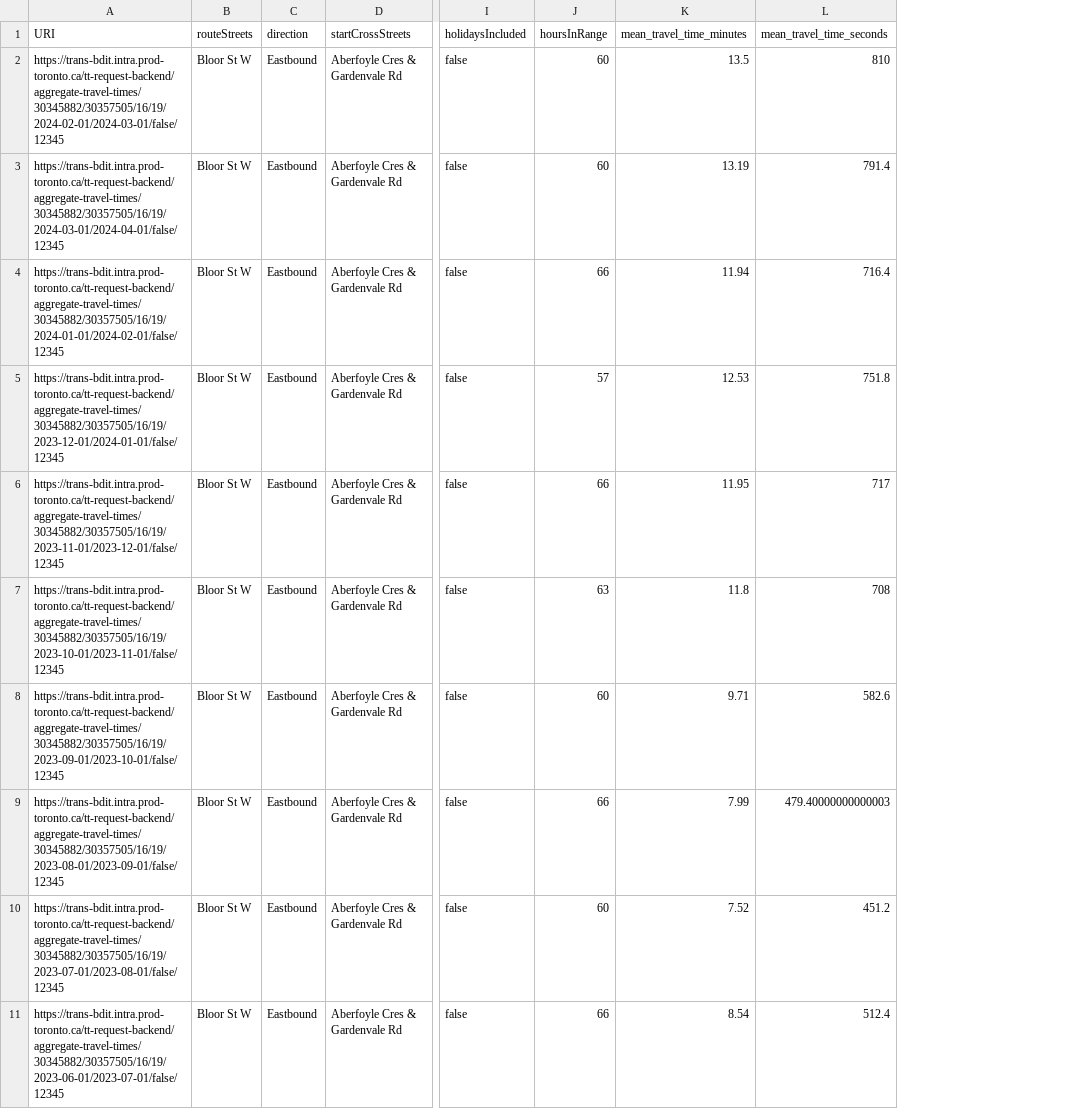
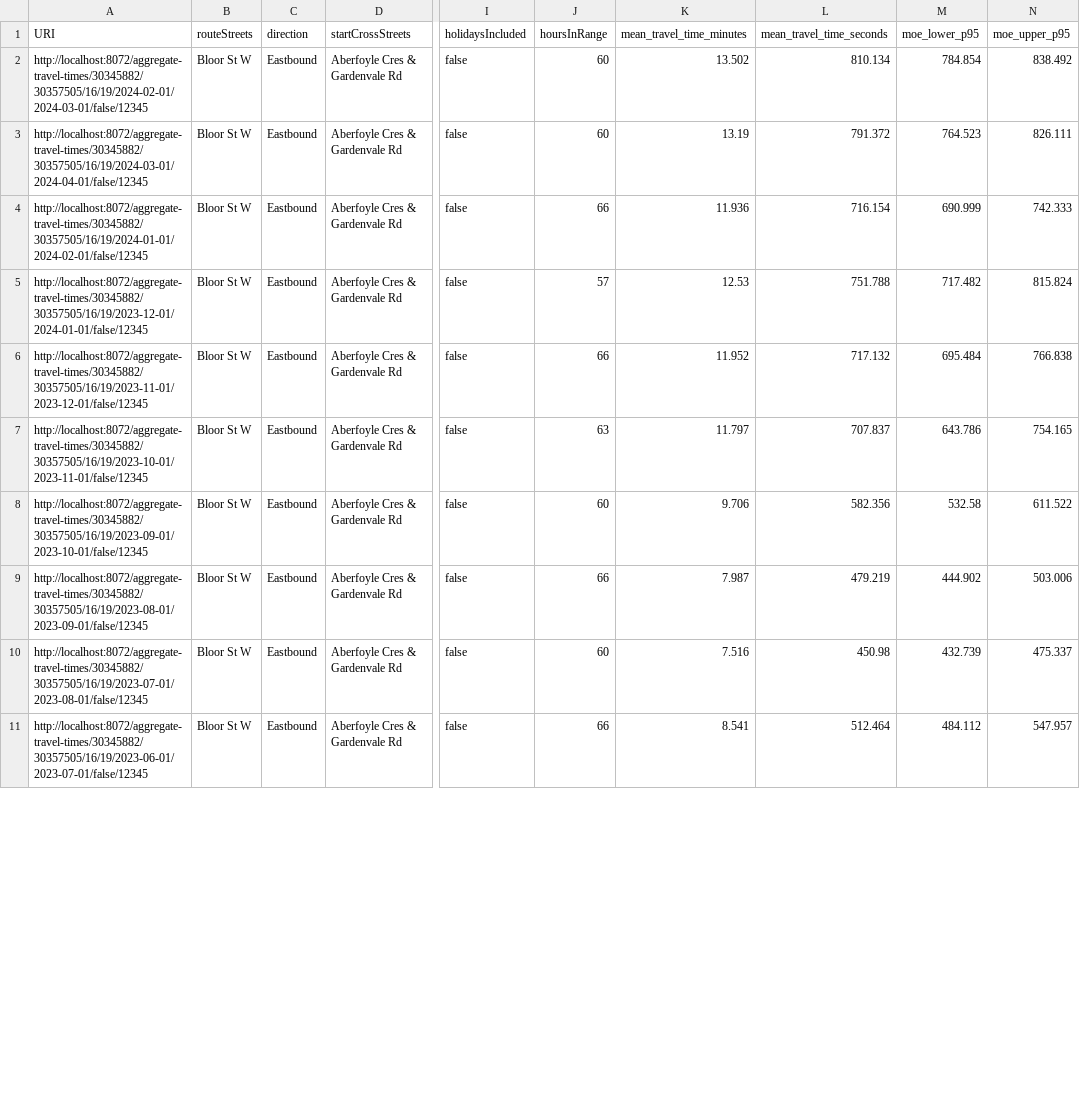
Before and after one commit to CityofToronto/bdit_tt_request_app, a CSV file: analysis/sample-data/results-monthly.csv, drawn as a sheet; only a part is shown, gaps mark what is left out; the diff covers the shown part only; the diff names each change by its address in the sheet, - before the commit and + after, or states it on an @@ line.

```diff
--- a/analysis/sample-data/results-monthly.csv
+++ b/analysis/sample-data/results-monthly.csv
+column M (moe_lower_p95), rows 2-11: 784.854 | 764.523 | 690.999 | 717.482 | 695.484 | 643.786 | 532.58 | 444.902 | 432.739 | 484.112
+column N (moe_upper_p95), rows 2-11: 838.492 | 826.111 | 742.333 | 815.824 | 766.838 | 754.165 | 611.522 | 503.006 | 475.337 | 547.957
-A2 (URI): https://trans-bdit.intra.prod-toronto.ca/tt-request-backend/aggregate-travel-times/30345882/30357505/16/19/2024-02-01/2024-03-01/false/12345
+A2 (URI): http://localhost:8072/aggregate-travel-times/30345882/30357505/16/19/2024-02-01/2024-03-01/false/12345
-K2 (mean_travel_time_minutes): 13.5
+K2 (mean_travel_time_minutes): 13.502
-L2 (mean_travel_time_seconds): 810
+L2 (mean_travel_time_seconds): 810.134
-A3 (URI): https://trans-bdit.intra.prod-toronto.ca/tt-request-backend/aggregate-travel-times/30345882/30357505/16/19/2024-03-01/2024-04-01/false/12345
+A3 (URI): http://localhost:8072/aggregate-travel-times/30345882/30357505/16/19/2024-03-01/2024-04-01/false/12345
-L3 (mean_travel_time_seconds): 791.4
+L3 (mean_travel_time_seconds): 791.372
-A4 (URI): https://trans-bdit.intra.prod-toronto.ca/tt-request-backend/aggregate-travel-times/30345882/30357505/16/19/2024-01-01/2024-02-01/false/12345
+A4 (URI): http://localhost:8072/aggregate-travel-times/30345882/30357505/16/19/2024-01-01/2024-02-01/false/12345
-K4 (mean_travel_time_minutes): 11.94
+K4 (mean_travel_time_minutes): 11.936
-L4 (mean_travel_time_seconds): 716.4
+L4 (mean_travel_time_seconds): 716.154
-A5 (URI): https://trans-bdit.intra.prod-toronto.ca/tt-request-backend/aggregate-travel-times/30345882/30357505/16/19/2023-12-01/2024-01-01/false/12345
+A5 (URI): http://localhost:8072/aggregate-travel-times/30345882/30357505/16/19/2023-12-01/2024-01-01/false/12345
-L5 (mean_travel_time_seconds): 751.8
+L5 (mean_travel_time_seconds): 751.788
-A6 (URI): https://trans-bdit.intra.prod-toronto.ca/tt-request-backend/aggregate-travel-times/30345882/30357505/16/19/2023-11-01/2023-12-01/false/12345
+A6 (URI): http://localhost:8072/aggregate-travel-times/30345882/30357505/16/19/2023-11-01/2023-12-01/false/12345
-K6 (mean_travel_time_minutes): 11.95
+K6 (mean_travel_time_minutes): 11.952
-L6 (mean_travel_time_seconds): 717
+L6 (mean_travel_time_seconds): 717.132
-A7 (URI): https://trans-bdit.intra.prod-toronto.ca/tt-request-backend/aggregate-travel-times/30345882/30357505/16/19/2023-10-01/2023-11-01/false/12345
+A7 (URI): http://localhost:8072/aggregate-travel-times/30345882/30357505/16/19/2023-10-01/2023-11-01/false/12345
-K7 (mean_travel_time_minutes): 11.8
+K7 (mean_travel_time_minutes): 11.797
-L7 (mean_travel_time_seconds): 708
+L7 (mean_travel_time_seconds): 707.837
-A8 (URI): https://trans-bdit.intra.prod-toronto.ca/tt-request-backend/aggregate-travel-times/30345882/30357505/16/19/2023-09-01/2023-10-01/false/12345
+A8 (URI): http://localhost:8072/aggregate-travel-times/30345882/30357505/16/19/2023-09-01/2023-10-01/false/12345
-K8 (mean_travel_time_minutes): 9.71
+K8 (mean_travel_time_minutes): 9.706
-L8 (mean_travel_time_seconds): 582.6
+L8 (mean_travel_time_seconds): 582.356
-A9 (URI): https://trans-bdit.intra.prod-toronto.ca/tt-request-backend/aggregate-travel-times/30345882/30357505/16/19/2023-08-01/2023-09-01/false/12345
+A9 (URI): http://localhost:8072/aggregate-travel-times/30345882/30357505/16/19/2023-08-01/2023-09-01/false/12345
-K9 (mean_travel_time_minutes): 7.99
+K9 (mean_travel_time_minutes): 7.987
-L9 (mean_travel_time_seconds): 479.40000000000003
+L9 (mean_travel_time_seconds): 479.219
-A10 (URI): https://trans-bdit.intra.prod-toronto.ca/tt-request-backend/aggregate-travel-times/30345882/30357505/16/19/2023-07-01/2023-08-01/false/12345
+A10 (URI): http://localhost:8072/aggregate-travel-times/30345882/30357505/16/19/2023-07-01/2023-08-01/false/12345
-K10 (mean_travel_time_minutes): 7.52
+K10 (mean_travel_time_minutes): 7.516
-L10 (mean_travel_time_seconds): 451.2
+L10 (mean_travel_time_seconds): 450.98
-A11 (URI): https://trans-bdit.intra.prod-toronto.ca/tt-request-backend/aggregate-travel-times/30345882/30357505/16/19/2023-06-01/2023-07-01/false/12345
+A11 (URI): http://localhost:8072/aggregate-travel-times/30345882/30357505/16/19/2023-06-01/2023-07-01/false/12345
-K11 (mean_travel_time_minutes): 8.54
+K11 (mean_travel_time_minutes): 8.541
-L11 (mean_travel_time_seconds): 512.4
+L11 (mean_travel_time_seconds): 512.464
```
Also changed, not shown: 118 edited cells elsewhere in this file, analysis/sample-data/results-ToD.csv, 4 other files.
